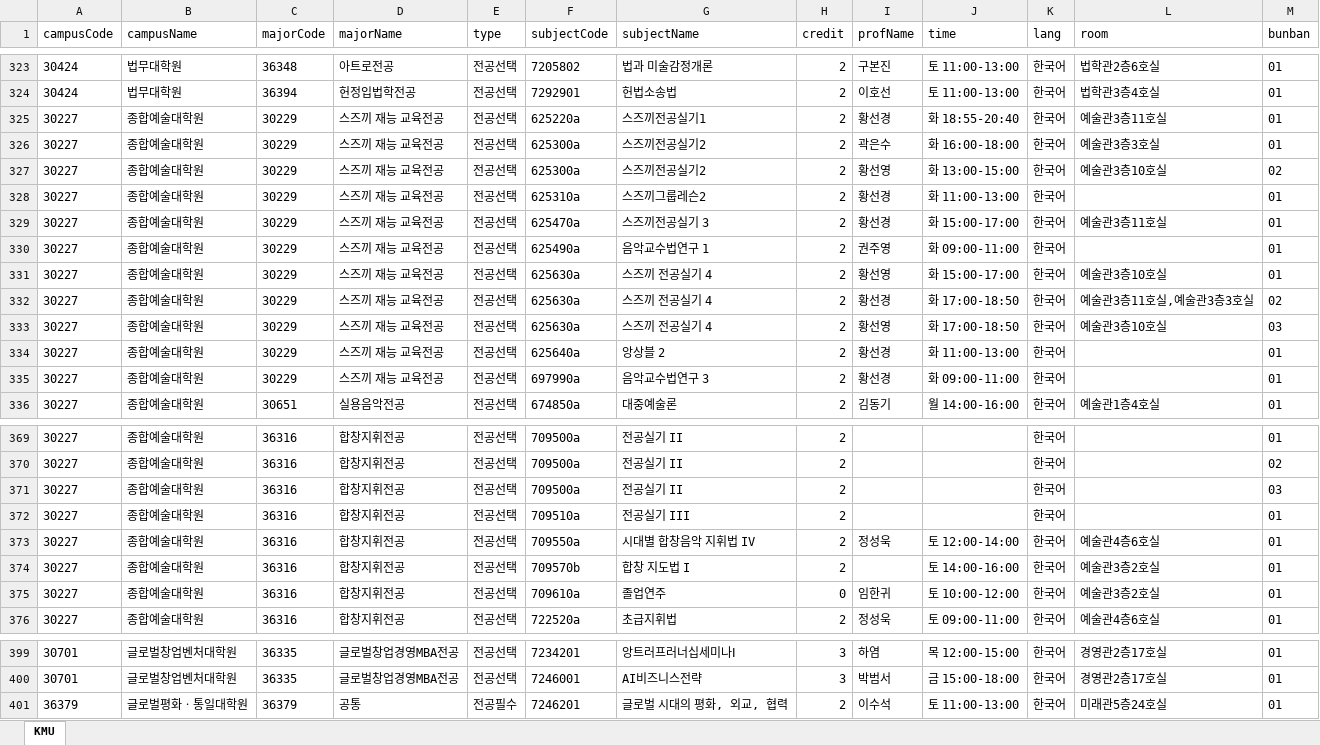
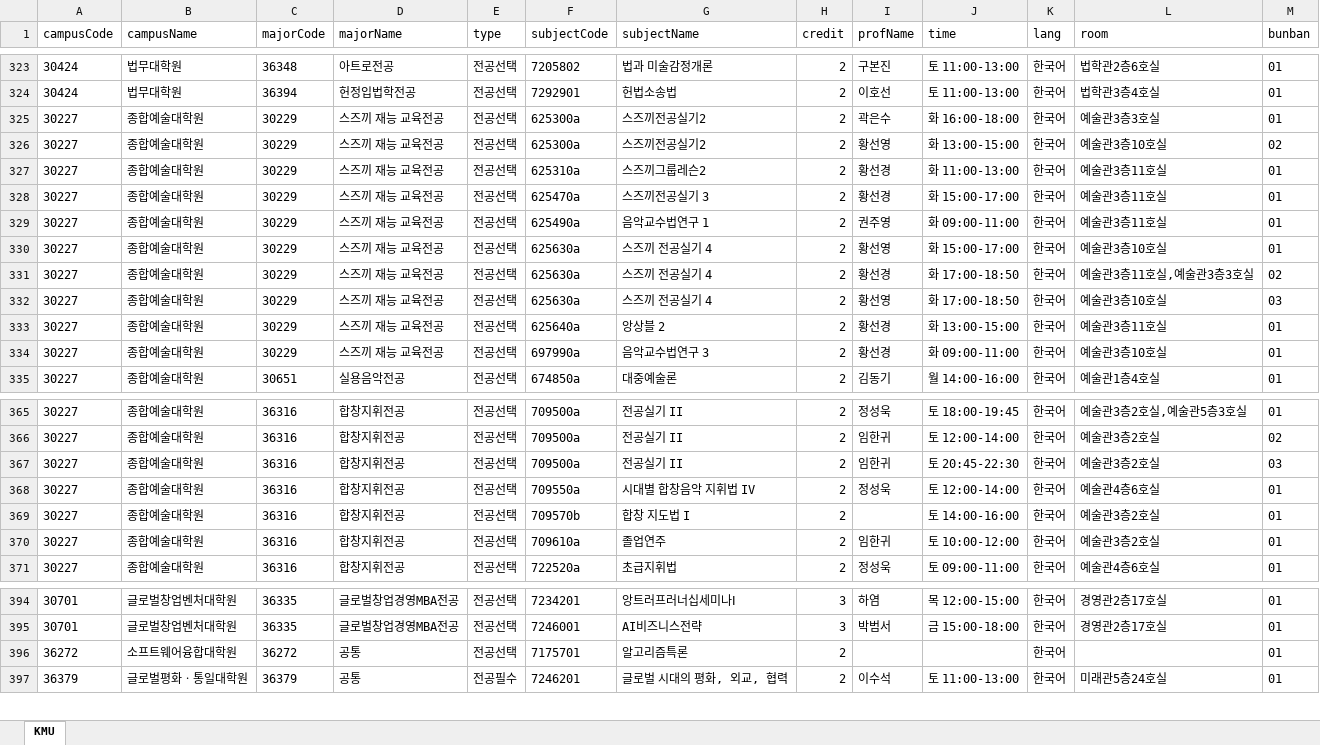
Before and after one commit to calvin0504/sugang-tracker, an Excel workbook: actions_fetch/out/kookmin(2026-2).xlsx, sheet KMU, drawn as a sheet; only a part is shown, gaps mark what is left out; values as stored, in another font and other column widths than the file's, no borders; removed rows and columns are numbered as before the commit, all else as after; the diff covers the shown part only; the diff names each change by its address in the sheet, - before the commit and + after, or states it on an @@ line.

```diff
--- a/actions_fetch/out/kookmin(2026-2).xlsx (sheet KMU)
+++ b/actions_fetch/out/kookmin(2026-2).xlsx (sheet KMU)
-row 325: 30227 | 종합예술대학원 | 30229 | 스즈끼 재능 교육전공 | 전공선택 | 625220a | 스즈끼전공실기1 | 2 | 황선경 | 화 18:55-20:40 | 한국어 | 예술관3층11호실 | 01
-L327 (room): (empty)
+L327 (room): 예술관3층11호실
-L329 (room): (empty)
+L329 (room): 예술관3층11호실
-J333 (time): 화 11:00-13:00
+J333 (time): 화 13:00-15:00
-L333 (room): (empty)
+L333 (room): 예술관3층11호실
-L334 (room): (empty)
+L334 (room): 예술관3층10호실
-I365 (profName): (empty)
+I365 (profName): 정성욱
-J365 (time): (empty)
+J365 (time): 토 18:00-19:45
-L365 (room): (empty)
+L365 (room): 예술관3층2호실,예술관5층3호실
-I366:I367 (profName): (empty)
+I366:I367 (profName): 임한귀
-J366 (time): (empty)
+J366 (time): 토 12:00-14:00
-L366:L367 (room): (empty)
+L366:L367 (room): 예술관3층2호실
-J367 (time): (empty)
+J367 (time): 토 20:45-22:30
-row 372: 30227 | 종합예술대학원 | 36316 | 합창지휘전공 | 전공선택 | 709510a | 전공실기 III | 2 |  |  | 한국어 |  | 01
-H370 (credit): 0
+H370 (credit): 2
+row 396: 36272 | 소프트웨어융합대학원 | 36272 | 공통 | 전공선택 | 7175701 | 알고리즘특론 | 2 |  |  | 한국어 |  | 01
```
Also changed, not shown: 3 removed rows and 47 edited cells elsewhere in this sheet, 1 other file.
